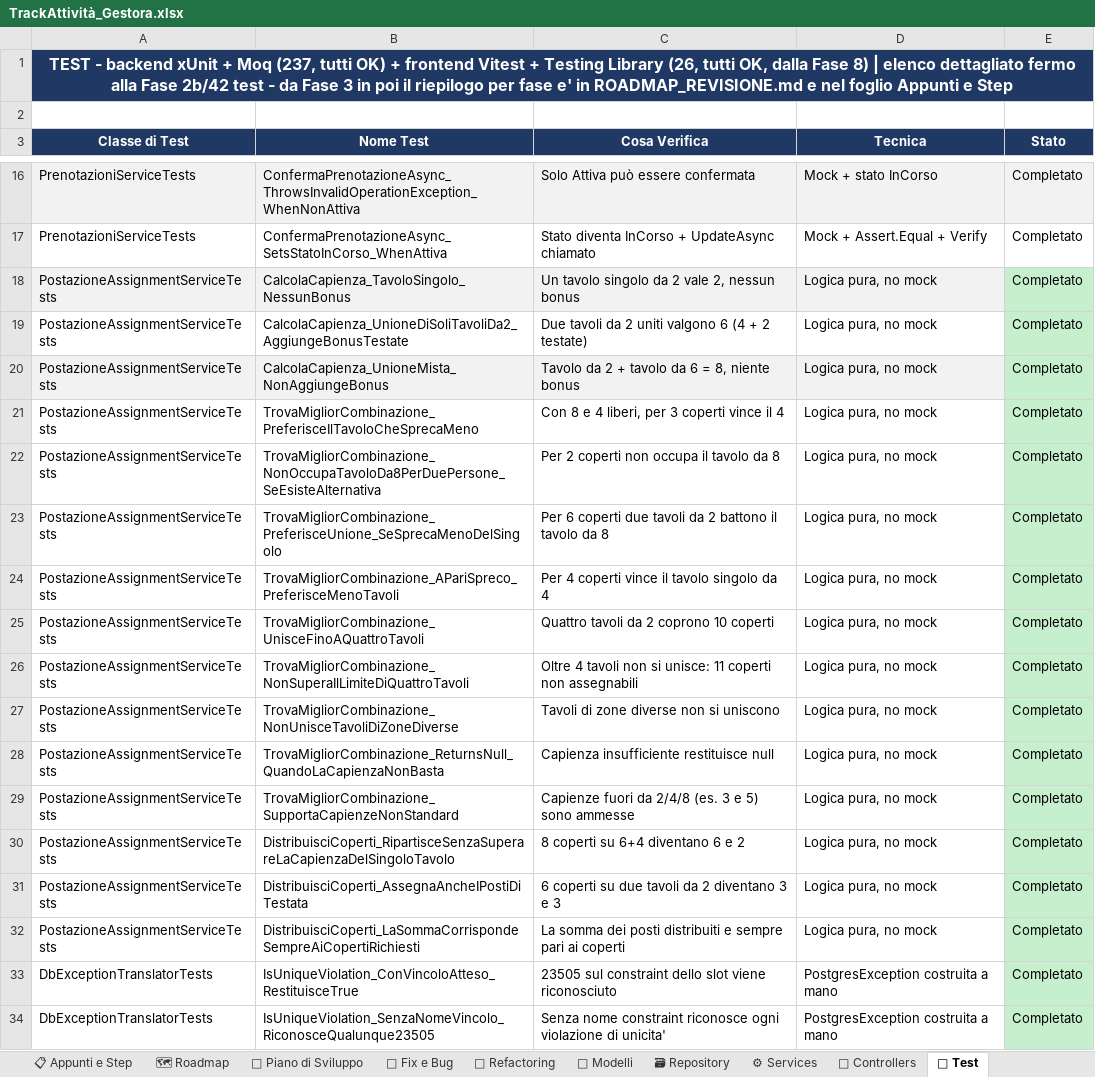
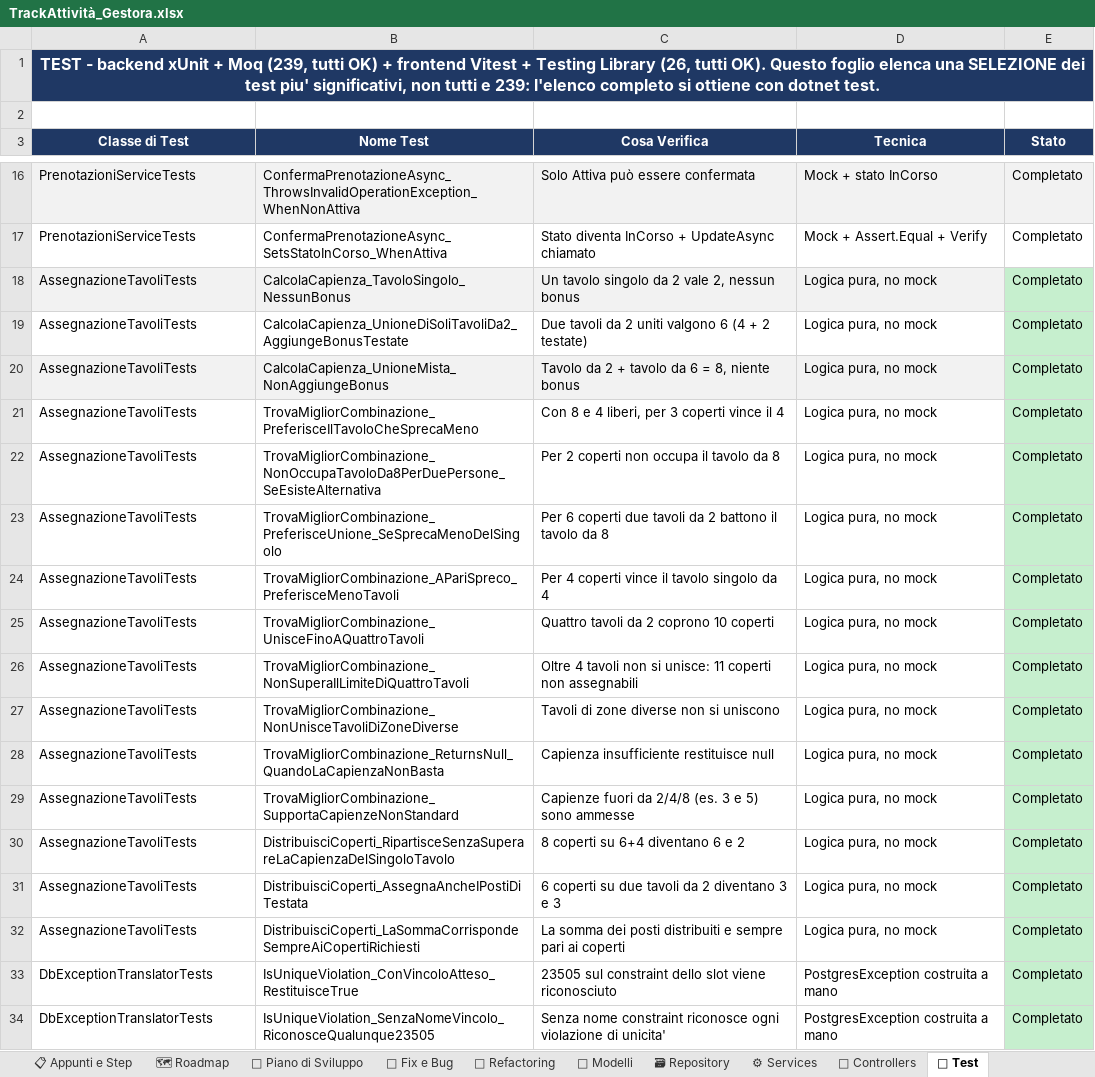
Before and after one commit to iacurtofabio-ui/Gestora-Project, an Excel workbook: TrackAttività_Gestora.xlsx, sheet 🧪 Test, drawn as a sheet; only a part is shown, gaps mark what is left out; values as stored, in another font and other column widths than the file's, no borders; the diff names each change by its address in the sheet, - before the commit and + after, or states it on an @@ line.

Commit message:
docs: Fase 12 - ordine e pulizia della documentazione

```diff
--- a/TrackAttività_Gestora.xlsx (sheet 🧪 Test)
+++ b/TrackAttività_Gestora.xlsx (sheet 🧪 Test)
-A1 (Classe di Test): …+ Moq (237, tutti OK) + frontend Vitest + Testing Library (26, tutti OK, dalla Fase 8) | elenco dettagliato fermo alla Fase 2b/42 test - da Fase 3 in poi il riepilogo per fase e' in ROADMAP_REVISIONE.md e nel foglio Appunti e Step
+A1 (Classe di Test): …+ Moq (239, tutti OK) + frontend Vitest + Testing Library (26, tutti OK). Questo foglio elenca una SELEZIONE dei test piu' significativi, non tutti e 239: l'elenco completo si ottiene con dotnet test.
-A18:A32 (Classe di Test): PostazioneAssignmentServiceTests
+A18:A32 (Classe di Test): AssegnazioneTavoliTests
```
Also changed, not shown: sheet 📋 Appunti e Step, sheet 📐 Modelli, sheet 📊 Dashboard, sheet 🗺 Roadmap, sheet 📅 Piano di Sviluppo, sheet 🐛 Fix e Bug, other sheet tabs, 7 other files.
